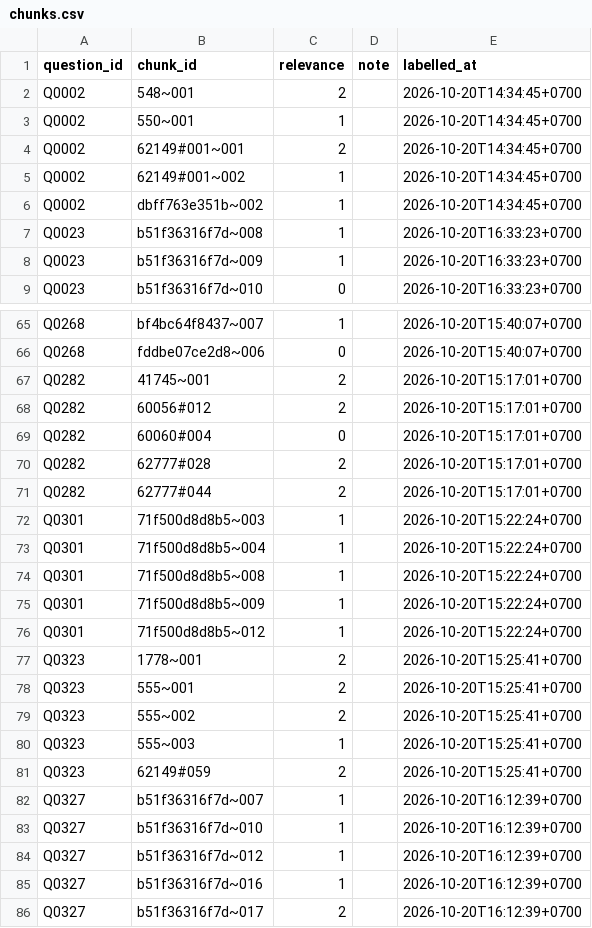
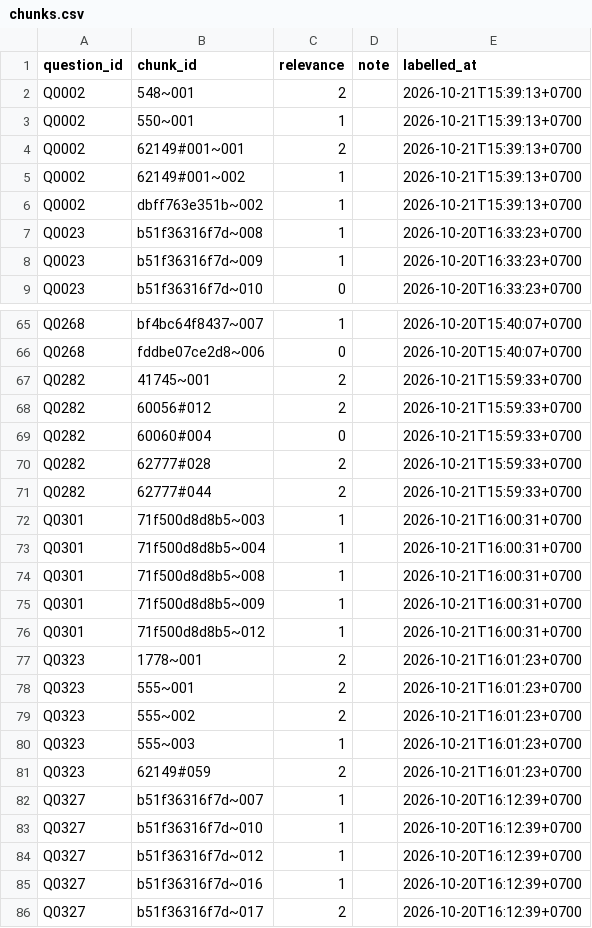
Before and after one commit to lemasc/rag-tax, a CSV file: rag/eval/labels/bt/chunks.csv, drawn as a sheet; only a part is shown, gaps mark what is left out; the diff covers the shown part only.

```diff
--- a/rag/eval/labels/bt/chunks.csv
+++ b/rag/eval/labels/bt/chunks.csv
@@ -1,7 +1,7 @@
 question_id,chunk_id,relevance,note,labelled_at
-Q0002,548~001,2,,2026-10-20T14:34:45+0700
-Q0002,550~001,1,,2026-10-20T14:34:45+0700
-Q0002,62149#001~001,2,,2026-10-20T14:34:45+0700
-Q0002,62149#001~002,1,,2026-10-20T14:34:45+0700
-Q0002,dbff763e351b~002,1,,2026-10-20T14:34:45+0700
+Q0002,548~001,2,,2026-10-21T15:39:13+0700
+Q0002,550~001,1,,2026-10-21T15:39:13+0700
+Q0002,62149#001~001,2,,2026-10-21T15:39:13+0700
+Q0002,62149#001~002,1,,2026-10-21T15:39:13+0700
+Q0002,dbff763e351b~002,1,,2026-10-21T15:39:13+0700
 Q0023,b51f36316f7d~008,1,,2026-10-20T16:33:23+0700
@@ -66,17 +66,17 @@ Q0268,bf4bc64f8437~007,1,,2026-10-20T15:40:07+0700
 Q0268,fddbe07ce2d8~006,0,,2026-10-20T15:40:07+0700
-Q0282,41745~001,2,,2026-10-20T15:17:01+0700
-Q0282,60056#012,2,,2026-10-20T15:17:01+0700
-Q0282,60060#004,0,,2026-10-20T15:17:01+0700
-Q0282,62777#028,2,,2026-10-20T15:17:01+0700
-Q0282,62777#044,2,,2026-10-20T15:17:01+0700
-Q0301,71f500d8d8b5~003,1,,2026-10-20T15:22:24+0700
-Q0301,71f500d8d8b5~004,1,,2026-10-20T15:22:24+0700
-Q0301,71f500d8d8b5~008,1,,2026-10-20T15:22:24+0700
-Q0301,71f500d8d8b5~009,1,,2026-10-20T15:22:24+0700
-Q0301,71f500d8d8b5~012,1,,2026-10-20T15:22:24+0700
-Q0323,1778~001,2,,2026-10-20T15:25:41+0700
-Q0323,555~001,2,,2026-10-20T15:25:41+0700
-Q0323,555~002,2,,2026-10-20T15:25:41+0700
-Q0323,555~003,1,,2026-10-20T15:25:41+0700
-Q0323,62149#059,2,,2026-10-20T15:25:41+0700
+Q0282,41745~001,2,,2026-10-21T15:59:33+0700
+Q0282,60056#012,2,,2026-10-21T15:59:33+0700
+Q0282,60060#004,0,,2026-10-21T15:59:33+0700
+Q0282,62777#028,2,,2026-10-21T15:59:33+0700
+Q0282,62777#044,2,,2026-10-21T15:59:33+0700
+Q0301,71f500d8d8b5~003,1,,2026-10-21T16:00:31+0700
+Q0301,71f500d8d8b5~004,1,,2026-10-21T16:00:31+0700
+Q0301,71f500d8d8b5~008,1,,2026-10-21T16:00:31+0700
+Q0301,71f500d8d8b5~009,1,,2026-10-21T16:00:31+0700
+Q0301,71f500d8d8b5~012,1,,2026-10-21T16:00:31+0700
+Q0323,1778~001,2,,2026-10-21T16:01:23+0700
+Q0323,555~001,2,,2026-10-21T16:01:23+0700
+Q0323,555~002,2,,2026-10-21T16:01:23+0700
+Q0323,555~003,1,,2026-10-21T16:01:23+0700
+Q0323,62149#059,2,,2026-10-21T16:01:23+0700
 Q0327,b51f36316f7d~007,1,,2026-10-20T16:12:39+0700
```
Also changed, not shown: 31 edited cells elsewhere in this file, rag/eval/labels/bt/answers.csv, rag/eval/labels/gudress/answers.csv, 9 other files.
